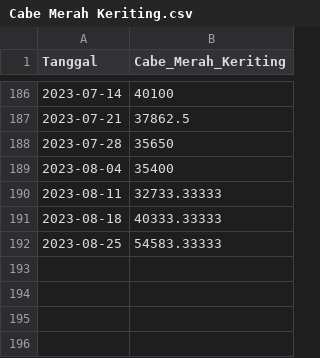
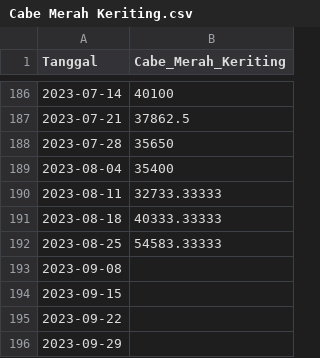
Before and after one commit to pilarzisdm/streamlit, a CSV file: Cabe Merah Keriting.csv, drawn as a sheet; only a part is shown, gaps mark what is left out; the diff names each change by its address in the sheet, - before the commit and + after, or states it on an @@ line.

Commit message:
Update Cabe Merah Keriting.csv

```diff
--- a/Cabe Merah Keriting.csv
+++ b/Cabe Merah Keriting.csv
+row 193: 2023-09-08
+row 194: 2023-09-15
+row 195: 2023-09-22
+row 196: 2023-09-29
```
